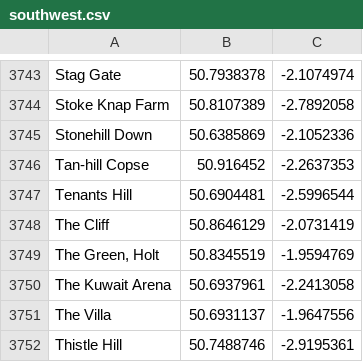
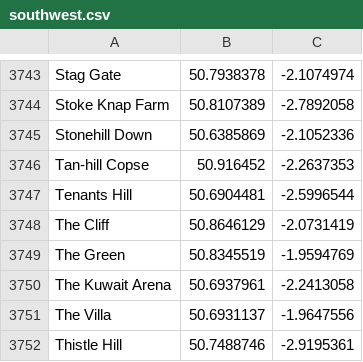
Before and after one commit to eldang/textgen-all-the-places, a CSV file: data/southwest.csv, drawn as a sheet; only a part is shown, gaps mark what is left out.

```diff
--- a/data/southwest.csv
+++ b/data/southwest.csv
@@ -3748,3 +3748,3 @@ Tenants Hill,50.6904481,-2.5996544
 The Cliff,50.8646129,-2.0731419
-"The Green, Holt",50.8345519,-1.9594769
+The Green,50.8345519,-1.9594769
 The Kuwait Arena,50.6937961,-2.2413058
```
Also changed, not shown: data/farms.csv, data/greater_manchester.csv, 2 other files.
